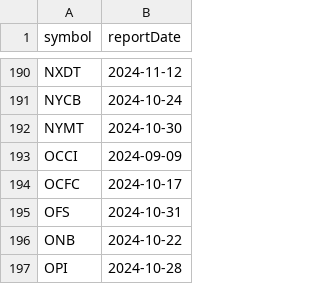
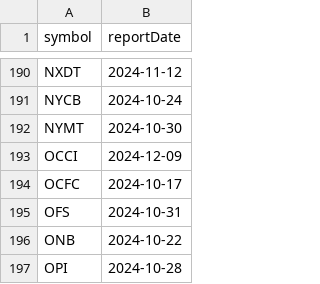
Before and after one commit to arraykov/Dashboard, a CSV file: src/files/earnings.csv, drawn as a sheet; only a part is shown, gaps mark what is left out.

```diff
--- a/src/files/earnings.csv
+++ b/src/files/earnings.csv
@@ -192,3 +192,3 @@ NYCB,2024-10-24
 NYMT,2024-10-30
-OCCI,2024-09-09
+OCCI,2024-12-09
 OCFC,2024-10-17
```
Also changed, not shown: 1 other file.
